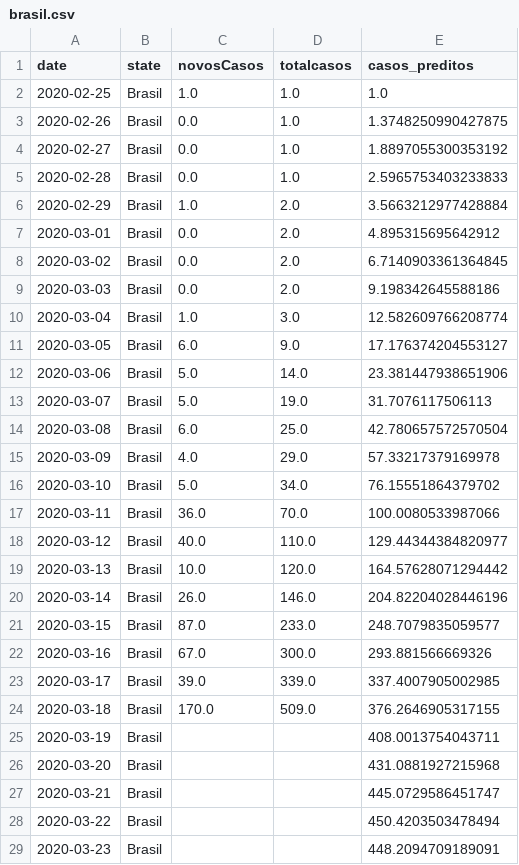
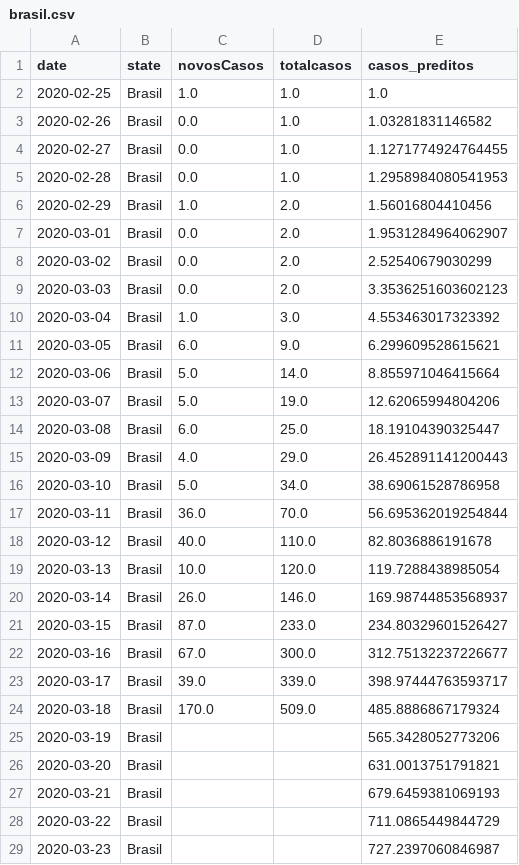
Before and after one commit to cidacslab/Mathematical-and-Statistical-Modeling-of-COVID19-in-Brazil, a CSV file: data/brasil.csv, drawn as a sheet; only a part is shown; the diff covers the shown part only.

Commit message:
Adding an alternative data source

```diff
--- a/data/brasil.csv
+++ b/data/brasil.csv
@@ -2,28 +2,28 @@ date,state,novosCasos,totalcasos,casos_preditos
 2020-02-25,Brasil,1.0,1.0,1.0
-2020-02-26,Brasil,0.0,1.0,1.3748250990427875
-2020-02-27,Brasil,0.0,1.0,1.8897055300353192
-2020-02-28,Brasil,0.0,1.0,2.5965753403233833
-2020-02-29,Brasil,1.0,2.0,3.5663212977428884
-2020-03-01,Brasil,0.0,2.0,4.895315695642912
-2020-03-02,Brasil,0.0,2.0,6.7140903361364845
-2020-03-03,Brasil,0.0,2.0,9.198342645588186
-2020-03-04,Brasil,1.0,3.0,12.582609766208774
-2020-03-05,Brasil,6.0,9.0,17.176374204553127
-2020-03-06,Brasil,5.0,14.0,23.381447938651906
-2020-03-07,Brasil,5.0,19.0,31.7076117506113
-2020-03-08,Brasil,6.0,25.0,42.780657572570504
-2020-03-09,Brasil,4.0,29.0,57.33217379169978
-2020-03-10,Brasil,5.0,34.0,76.15551864379702
-2020-03-11,Brasil,36.0,70.0,100.0080533987066
-2020-03-12,Brasil,40.0,110.0,129.44344384820977
-2020-03-13,Brasil,10.0,120.0,164.57628071294442
-2020-03-14,Brasil,26.0,146.0,204.82204028446196
-2020-03-15,Brasil,87.0,233.0,248.7079835059577
-2020-03-16,Brasil,67.0,300.0,293.881566669326
-2020-03-17,Brasil,39.0,339.0,337.4007905002985
-2020-03-18,Brasil,170.0,509.0,376.2646905317155
-2020-03-19,Brasil,,,408.0013754043711
-2020-03-20,Brasil,,,431.0881927215968
-2020-03-21,Brasil,,,445.0729586451747
-2020-03-22,Brasil,,,450.4203503478494
-2020-03-23,Brasil,,,448.2094709189091
+2020-02-26,Brasil,0.0,1.0,1.03281831146582
+2020-02-27,Brasil,0.0,1.0,1.1271774924764455
+2020-02-28,Brasil,0.0,1.0,1.2958984080541953
+2020-02-29,Brasil,1.0,2.0,1.56016804410456
+2020-03-01,Brasil,0.0,2.0,1.9531284964062907
+2020-03-02,Brasil,0.0,2.0,2.52540679030299
+2020-03-03,Brasil,0.0,2.0,3.3536251603602123
+2020-03-04,Brasil,1.0,3.0,4.553463017323392
+2020-03-05,Brasil,6.0,9.0,6.299609528615621
+2020-03-06,Brasil,5.0,14.0,8.855971046415664
+2020-03-07,Brasil,5.0,19.0,12.62065994804206
+2020-03-08,Brasil,6.0,25.0,18.19104390325447
+2020-03-09,Brasil,4.0,29.0,26.452891141200443
+2020-03-10,Brasil,5.0,34.0,38.69061528786958
+2020-03-11,Brasil,36.0,70.0,56.695362019254844
+2020-03-12,Brasil,40.0,110.0,82.8036886191678
+2020-03-13,Brasil,10.0,120.0,119.7288438985054
+2020-03-14,Brasil,26.0,146.0,169.98744853568937
+2020-03-15,Brasil,87.0,233.0,234.80329601526427
+2020-03-16,Brasil,67.0,300.0,312.75132237226677
+2020-03-17,Brasil,39.0,339.0,398.97444763593717
+2020-03-18,Brasil,170.0,509.0,485.8886867179324
+2020-03-19,Brasil,,,565.3428052773206
+2020-03-20,Brasil,,,631.0013751791821
+2020-03-21,Brasil,,,679.6459381069193
+2020-03-22,Brasil,,,711.0865449844729
+2020-03-23,Brasil,,,727.2397060846987
```
Also changed, not shown: 13 edited cells elsewhere in this file, data/estados.csv, 11 other files.
